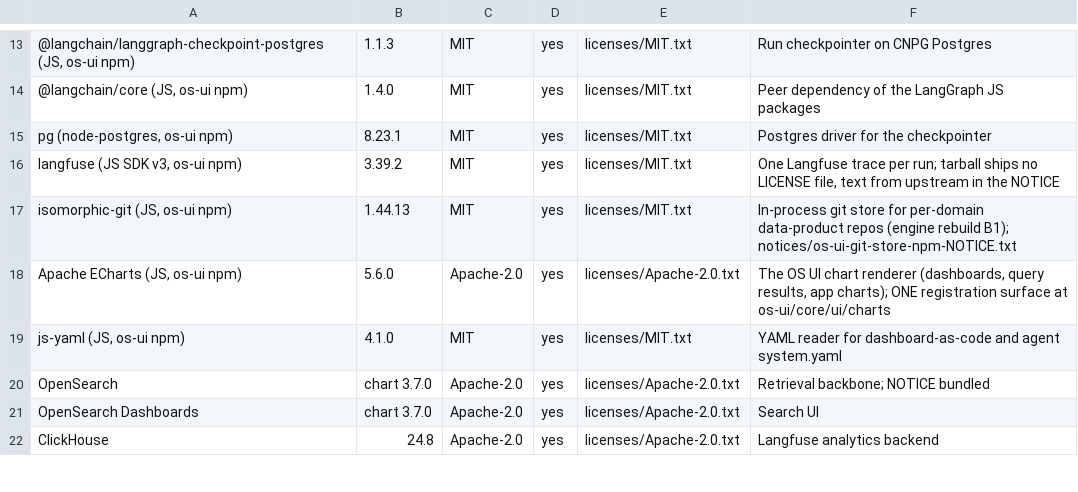
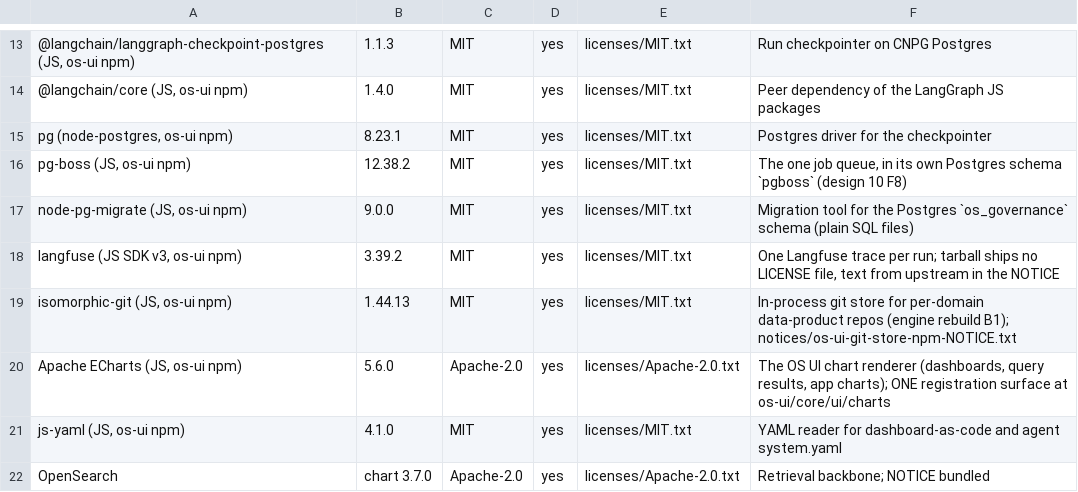
Before and after one commit to Data-Masterclass/sovereign-agentic-os, a TSV file: licenses/components.tsv, drawn as a sheet; only a part is shown, gaps mark what is left out; the shorter side is filled out with more unchanged rows; the diff names each change by its address in the sheet, - before the commit and + after, or states it on an @@ line.

```diff
--- a/licenses/components.tsv
+++ b/licenses/components.tsv
+row 16: pg-boss (JS, os-ui npm) | 12.38.2 | MIT | yes | licenses/MIT.txt | The one job queue, in its own Postgres schema `pgboss` (design 10 F8)
+row 17: node-pg-migrate (JS, os-ui npm) | 9.0.0 | MIT | yes | licenses/MIT.txt | Migration tool for the Postgres `os_governance` schema (plain SQL files)
```
Also changed, not shown: 11 other files.
